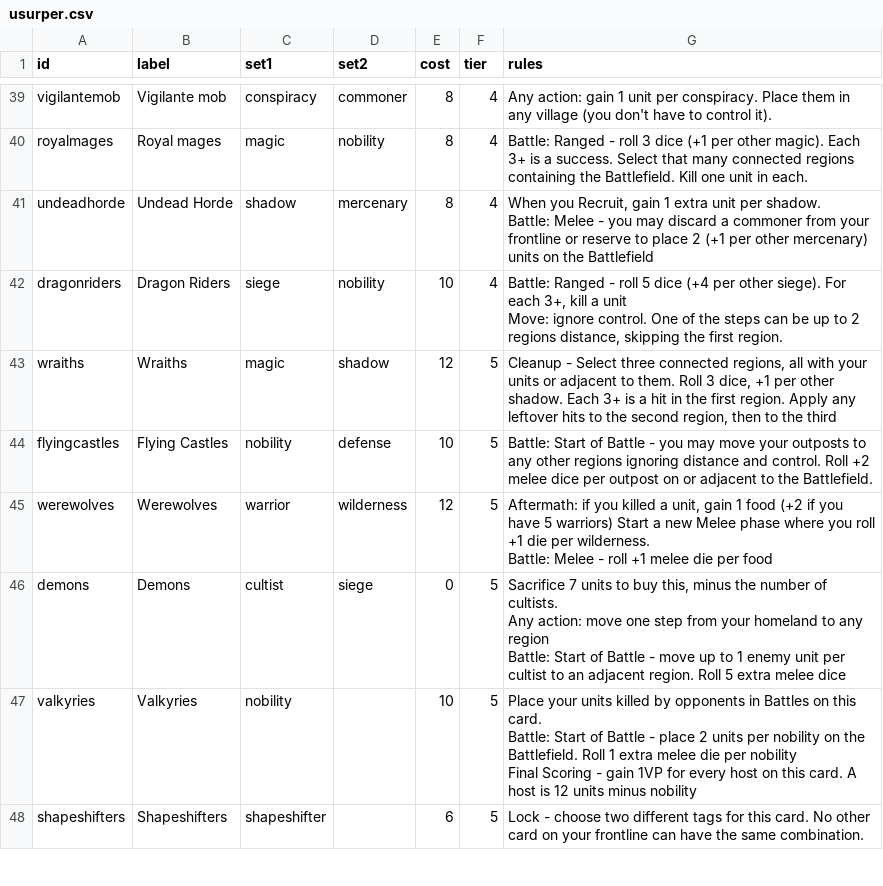
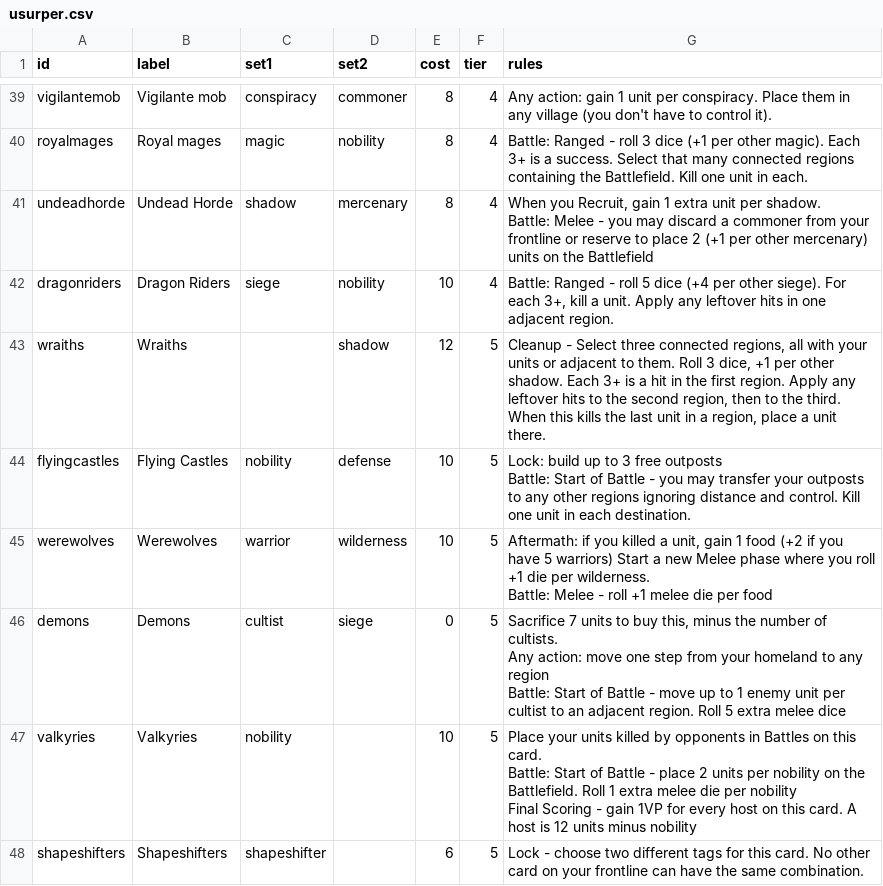
Before and after one commit to Johru/usurpers, a CSV file: scripts/usurper.csv, drawn as a sheet; only a part is shown, gaps mark what is left out; the diff covers the shown part only.

Commit message:
data update

```diff
--- a/scripts/usurper.csv
+++ b/scripts/usurper.csv
@@ -67,8 +68,8 @@ undeadhorde,Undead Horde,shadow,mercenary,8,4,"When you Recruit, gain 1 extra un
 Battle: Melee - you may discard a commoner from your frontline or reserve to place 2 (+1 per other mercenary) units on the Battlefield"
-dragonriders,Dragon Riders,siege,nobility,10,4,"Battle: Ranged - roll 5 dice (+4 per other siege). For each 3+, kill a unit
-Move: ignore control.  One of the steps can be up to 2 regions distance, skipping the first region."
-wraiths,Wraiths,magic,shadow,12,5,"Cleanup - Select three connected regions, all with your units or adjacent to them. Roll 3 dice, +1 per other shadow. Each 3+ is a hit in the first region. Apply any leftover hits to the second region, then to the third"
-flyingcastles,Flying Castles,nobility,defense,10,5,Battle: Start of Battle - you may move your outposts to any other regions ignoring distance and control. Roll +2 melee dice per outpost on or adjacent to the Battlefield.
-werewolves,Werewolves,warrior,wilderness,12,5,"Aftermath: if you killed a unit, gain 1 food (+2 if you have 5 warriors) Start a new Melee phase where you roll +1 die per wilderness.
-Battle: Melee - roll +1 melee die per food"
+dragonriders,Dragon Riders,siege,nobility,10,4,"Battle: Ranged - roll 5 dice (+4 per other siege). For each 3+, kill a unit. Apply any leftover hits in one adjacent region."
+wraiths,Wraiths,,shadow,12,5,"Cleanup - Select three connected regions, all with your units or adjacent to them. Roll 3 dice, +1 per other shadow. Each 3+ is a hit in the first region. Apply any leftover hits to the second region, then to the third. When this kills the last unit in a region, place a unit there."
+flyingcastles,Flying Castles,nobility,defense,10,5,"Lock: build up to 3  free outposts
+Battle: Start of Battle - you may transfer your outposts to any other regions ignoring distance and control. Kill one unit in each destination."
+werewolves,Werewolves,warrior,wilderness,10,5,"Aftermath: if you killed a unit, gain 1 food (+2 if you have 5 warriors) Start a new Melee phase where you roll +1 die per wilderness.
+Battle: Melee - roll +1 melee die per food"
 demons,Demons,cultist,siege,0,5,"Sacrifice 7 units to buy this, minus the number of cultists.
```
Also changed, not shown: 1 added row and 6 edited cells elsewhere in this file, 4 other files.
